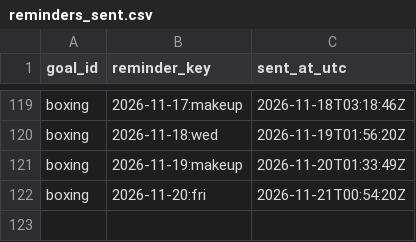
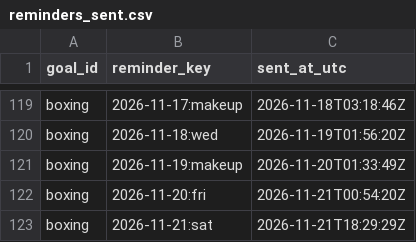
Before and after one commit to petervanderput/personal-goals, a CSV file: data/reminders_sent.csv, drawn as a sheet; only a part is shown, gaps mark what is left out.

Commit message:
chore: record reminders, check-ins and dashboard

```diff
--- a/data/reminders_sent.csv
+++ b/data/reminders_sent.csv
@@ -122 +122,2 @@
 "boxing","2026-11-20:fri","2026-11-21T00:54:20Z"
+"boxing","2026-11-21:sat","2026-11-21T18:29:29Z"
```
